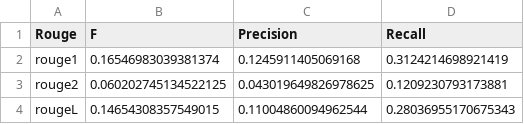
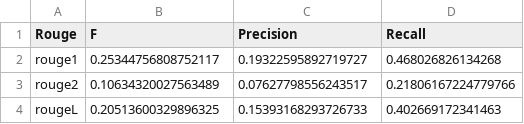
Before and after one commit to Saibo-creator/Text-Summrize-Project, a CSV file: outputs/eval/hotel_mask_asp_1/n_docs_8/unsup_len_loss_1e4_on_doc_ff/avg_max-rouges.csv, drawn as a sheet.

```diff
--- a/outputs/eval/hotel_mask_asp_1/n_docs_8/unsup_len_loss_1e4_on_doc_ff/avg_max-rouges.csv
+++ b/outputs/eval/hotel_mask_asp_1/n_docs_8/unsup_len_loss_1e4_on_doc_ff/avg_max-rouges.csv
@@ -1,4 +1,4 @@
 Rouge,F,Precision,Recall
-rouge1,0.16546983039381374,0.1245911405069168,0.3124214698921419
-rouge2,0.060202745134522125,0.043019649826978625,0.1209230793173881
-rougeL,0.14654308357549015,0.11004860094962544,0.28036955170675343
+rouge1,0.25344756808752117,0.19322595892719727,0.468026826134268
+rouge2,0.10634320027563489,0.07627798556243517,0.21806167224779766
+rougeL,0.20513600329896325,0.15393168293726733,0.402669172341463
```
Also changed, not shown: outputs/eval/hotel_mask_asp_1/n_docs_8/unsup_len_loss_1e4_on_doc_ff/avg_avg-rouges.csv, outputs/eval/hotel_mask_asp_1/n_docs_8/unsup_len_loss_1e4_on_doc_ff/avg_min-rouges.csv, 22 other files.
